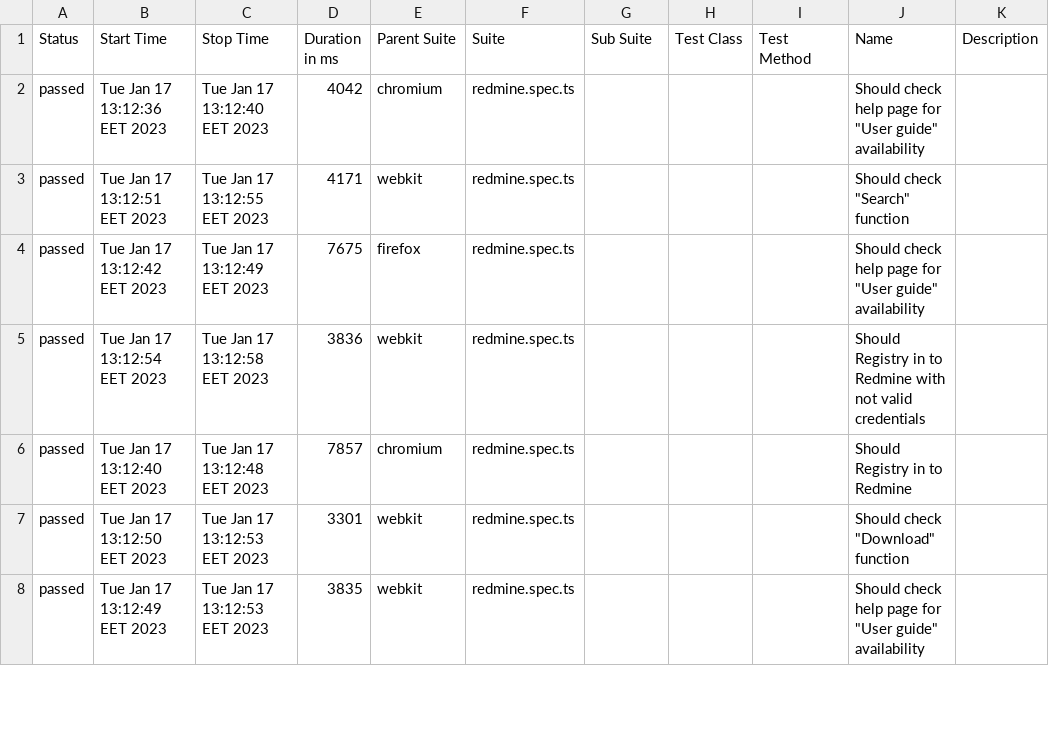
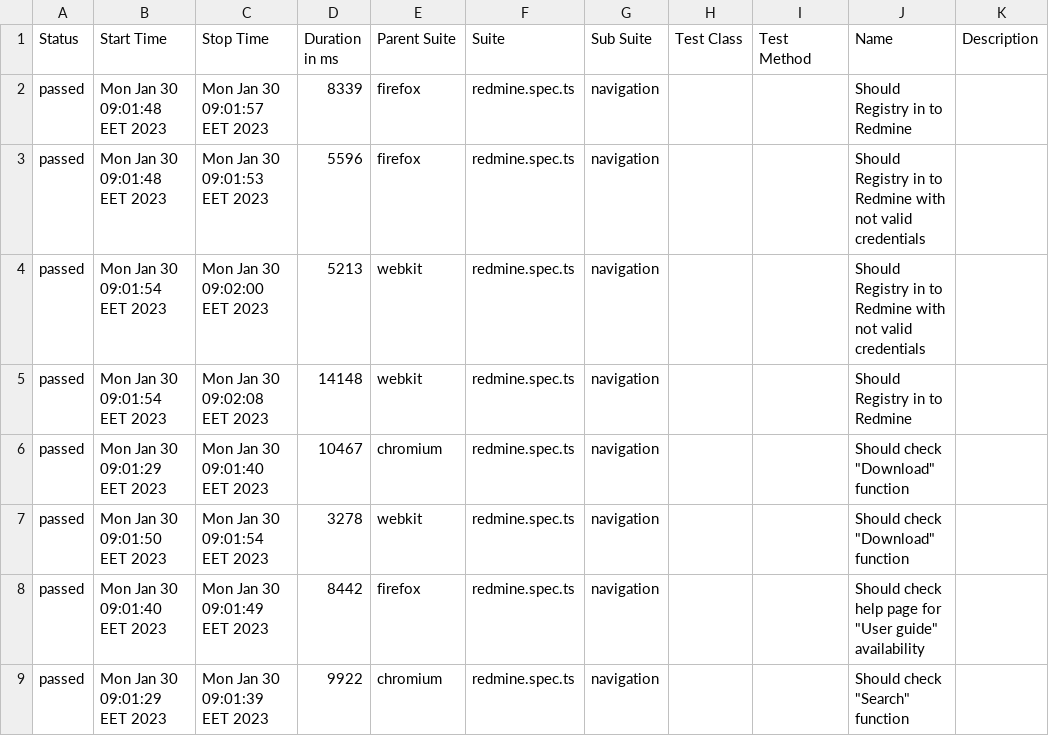
Before and after one commit to testlq22/redmine-tests, a CSV file: allure-report/data/suites.csv, drawn as a sheet; only a part is shown; the diff covers the shown part only.

```diff
--- a/allure-report/data/suites.csv
+++ b/allure-report/data/suites.csv
@@ -1,8 +1,9 @@
 "Status","Start Time","Stop Time","Duration in ms","Parent Suite","Suite","Sub Suite","Test Class","Test Method","Name","Description"
-"passed","Tue Jan 17 13:12:36 EET 2023","Tue Jan 17 13:12:40 EET 2023","4042","chromium","redmine.spec.ts","","","","Should check help page for ""User guide"" availability",""
-"passed","Tue Jan 17 13:12:51 EET 2023","Tue Jan 17 13:12:55 EET 2023","4171","webkit","redmine.spec.ts","","","","Should check ""Search"" function",""
-"passed","Tue Jan 17 13:12:42 EET 2023","Tue Jan 17 13:12:49 EET 2023","7675","firefox","redmine.spec.ts","","","","Should check help page for ""User guide"" availability",""
-"passed","Tue Jan 17 13:12:54 EET 2023","Tue Jan 17 13:12:58 EET 2023","3836","webkit","redmine.spec.ts","","","","Should Registry in to Redmine with not valid credentials",""
-"passed","Tue Jan 17 13:12:40 EET 2023","Tue Jan 17 13:12:48 EET 2023","7857","chromium","redmine.spec.ts","","","","Should Registry in to Redmine",""
-"passed","Tue Jan 17 13:12:50 EET 2023","Tue Jan 17 13:12:53 EET 2023","3301","webkit","redmine.spec.ts","","","","Should check ""Download"" function",""
-"passed","Tue Jan 17 13:12:49 EET 2023","Tue Jan 17 13:12:53 EET 2023","3835","webkit","redmine.spec.ts","","","","Should check help page for ""User guide"" availability",""
+"passed","Mon Jan 30 09:01:48 EET 2023","Mon Jan 30 09:01:57 EET 2023","8339","firefox","redmine.spec.ts","navigation","","","Should Registry in to Redmine",""
+"passed","Mon Jan 30 09:01:48 EET 2023","Mon Jan 30 09:01:53 EET 2023","5596","firefox","redmine.spec.ts","navigation","","","Should Registry in to Redmine with not valid credentials",""
+"passed","Mon Jan 30 09:01:54 EET 2023","Mon Jan 30 09:02:00 EET 2023","5213","webkit","redmine.spec.ts","navigation","","","Should Registry in to Redmine with not valid credentials",""
+"passed","Mon Jan 30 09:01:54 EET 2023","Mon Jan 30 09:02:08 EET 2023","14148","webkit","redmine.spec.ts","navigation","","","Should Registry in to Redmine",""
+"passed","Mon Jan 30 09:01:29 EET 2023","Mon Jan 30 09:01:40 EET 2023","10467","chromium","redmine.spec.ts","navigation","","","Should check ""Download"" function",""
+"passed","Mon Jan 30 09:01:50 EET 2023","Mon Jan 30 09:01:54 EET 2023","3278","webkit","redmine.spec.ts","navigation","","","Should check ""Download"" function",""
+"passed","Mon Jan 30 09:01:40 EET 2023","Mon Jan 30 09:01:49 EET 2023","8442","firefox","redmine.spec.ts","navigation","","","Should check help page for ""User guide"" availability",""
+"passed","Mon Jan 30 09:01:29 EET 2023","Mon Jan 30 09:01:39 EET 2023","9922","chromium","redmine.spec.ts","navigation","","","Should check ""Search"" function",""
```
Also changed, not shown: 1 removed row and 35 edited cells elsewhere in this file, 54 other files.
